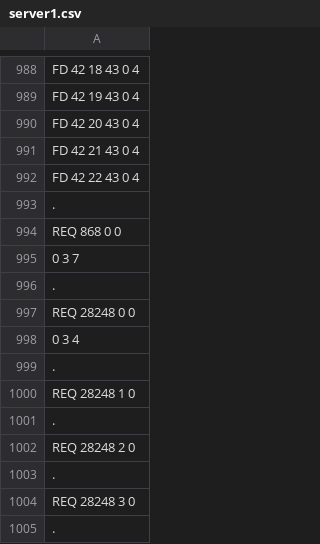
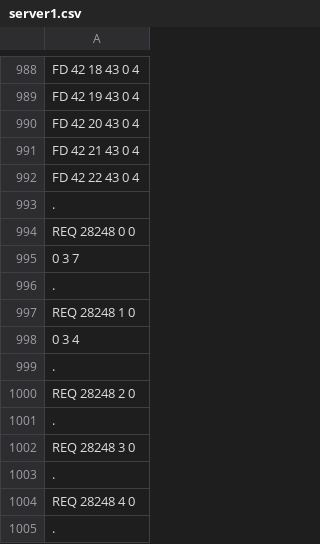
Before and after one commit to Defragged-Zebra/Ericsson2020, a CSV file: testfiles/round2/server1.csv, drawn as a sheet; only a part is shown, gaps mark what is left out; the shorter side is filled out with more unchanged rows.

```diff
--- a/testfiles/round2/server1.csv
+++ b/testfiles/round2/server1.csv
@@ -993,9 +993,7 @@ FD 42 22 43 0 4
 .
-REQ 868 0 0
+REQ 28248 0 0
 0 3 7
 .
-REQ 28248 0 0
+REQ 28248 1 0
 0 3 4
-.
-REQ 28248 1 0
 .
```
Also changed, not shown: 11 other files.
